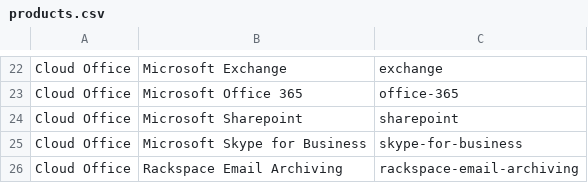
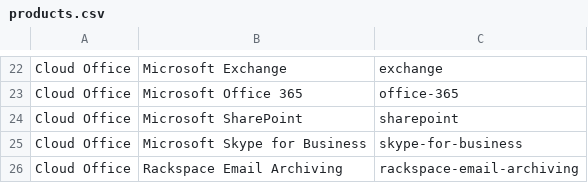
Before and after one commit to rackerlabs/rackspace-howto-dev, a CSV file: products.csv, drawn as a sheet; only a part is shown, gaps mark what is left out.

Commit message:
fix SharePoint in products.csv

```diff
--- a/products.csv
+++ b/products.csv
@@ -23,3 +23,3 @@ Cloud Office,Microsoft Exchange,exchange
 Cloud Office,Microsoft Office 365,office-365
-Cloud Office,Microsoft Sharepoint,sharepoint
+Cloud Office,Microsoft SharePoint,sharepoint
 Cloud Office,Microsoft Skype for Business,skype-for-business
```
